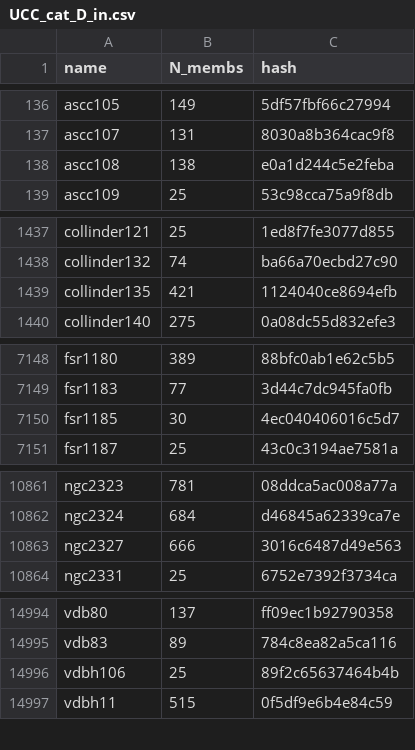
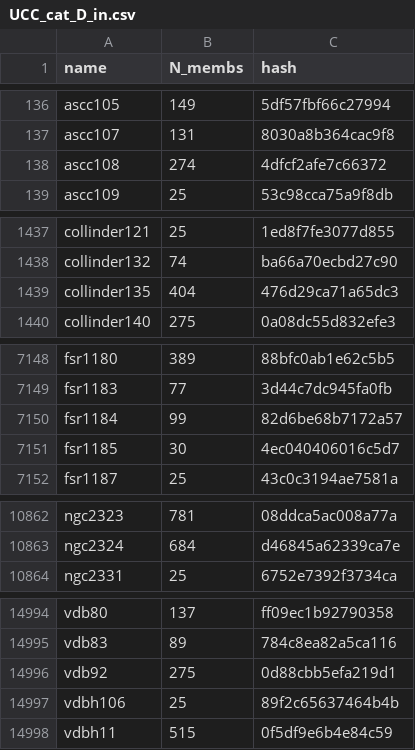
Before and after one commit to ucc23/updt_UCC, a CSV file: data/UCC_cat_D_in.csv, drawn as a sheet; only a part is shown, gaps mark what is left out; the diff covers the shown part only.

```diff
--- a/data/UCC_cat_D_in.csv
+++ b/data/UCC_cat_D_in.csv
@@ -137,3 +137,3 @@ ascc105,149,5df57fbf66c27994
 ascc107,131,8030a8b364cac9f8
-ascc108,138,e0a1d244c5e2feba
+ascc108,274,4dfcf2afe7c66372
 ascc109,25,53c98cca75a9f8db
@@ -1438,3 +1438,3 @@ collinder121,25,1ed8f7fe3077d855
 collinder132,74,ba66a70ecbd27c90
-collinder135,421,1124040ce8694efb
+collinder135,404,476d29ca71a65dc3
 collinder140,275,0a08dc55d832efe3
@@ -7149,2 +7149,3 @@ fsr1180,389,88bfc0ab1e62c5b5
 fsr1183,77,3d44c7dc945fa0fb
+fsr1184,99,82d6be68b7172a57
 fsr1185,30,4ec040406016c5d7
@@ -10862,3 +10863,2 @@ ngc2323,781,08ddca5ac008a77a
 ngc2324,684,d46845a62339ca7e
-ngc2327,666,3016c6487d49e563
 ngc2331,25,6752e7392f3734ca
@@ -14995,2 +14995,3 @@ vdb80,137,ff09ec1b92790358
 vdb83,89,784c8ea82a5ca116
+vdb92,275,0d88cbb5efa219d1
 vdbh106,25,89f2c65637464b4b
```
Also changed, not shown: 2 edited cells elsewhere in this file, data/UCC_cat_C_in.csv, data/UCC_cat_E_hashes.csv, 14 other files.
